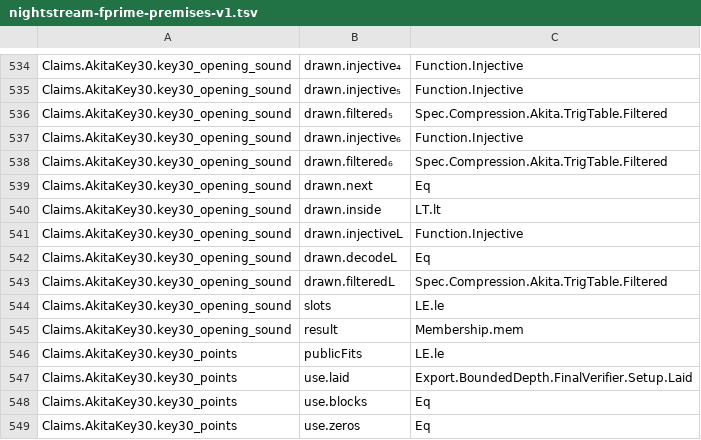
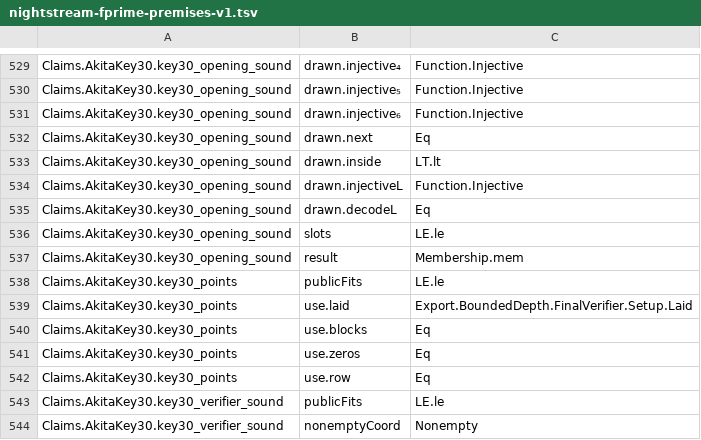
Before and after one commit to LFDT-Nightstream/Nightstream, a TSV file: formal/nightstream-fprime/artifacts/nightstream-fprime-premises-v1.tsv, drawn as a sheet; only a part is shown, gaps mark what is left out; the shorter side is filled out with more unchanged rows; the diff covers the shown part only.

Commit message:
feat(formal): check the setup split in the code form, prove the filter tables and state acceptance for a real setup
The Stage 3 claim has the power factor of the Akita code, which is the paper form as a product. The fixed-point tables of the operator filter are accurate, so the filter hypotheses are theorems. The acceptance claims hold for each setup prefix and each table family under the fit condition of the responses.

Signed-off-by: Nico Arqueros <nico@dcspark.io>

```diff
--- a/formal/nightstream-fprime/artifacts/nightstream-fprime-premises-v1.tsv
+++ b/formal/nightstream-fprime/artifacts/nightstream-fprime-premises-v1.tsv
@@ -535,5 +530,3 @@ Claims.AkitaKey30.key30_opening_sound	drawn.injective₄	Function.Injective
 Claims.AkitaKey30.key30_opening_sound	drawn.injective₅	Function.Injective
-Claims.AkitaKey30.key30_opening_sound	drawn.filtered₅	Spec.Compression.Akita.TrigTable.Filtered
 Claims.AkitaKey30.key30_opening_sound	drawn.injective₆	Function.Injective
-Claims.AkitaKey30.key30_opening_sound	drawn.filtered₆	Spec.Compression.Akita.TrigTable.Filtered
 Claims.AkitaKey30.key30_opening_sound	drawn.next	Eq
@@ -542,3 +535,2 @@ Claims.AkitaKey30.key30_opening_sound	drawn.injectiveL	Function.Injective
 Claims.AkitaKey30.key30_opening_sound	drawn.decodeL	Eq
-Claims.AkitaKey30.key30_opening_sound	drawn.filteredL	Spec.Compression.Akita.TrigTable.Filtered
 Claims.AkitaKey30.key30_opening_sound	slots	LE.le
```
Also changed, not shown: 6 added rows and 11 removed rows elsewhere in this file, 21 other files.
